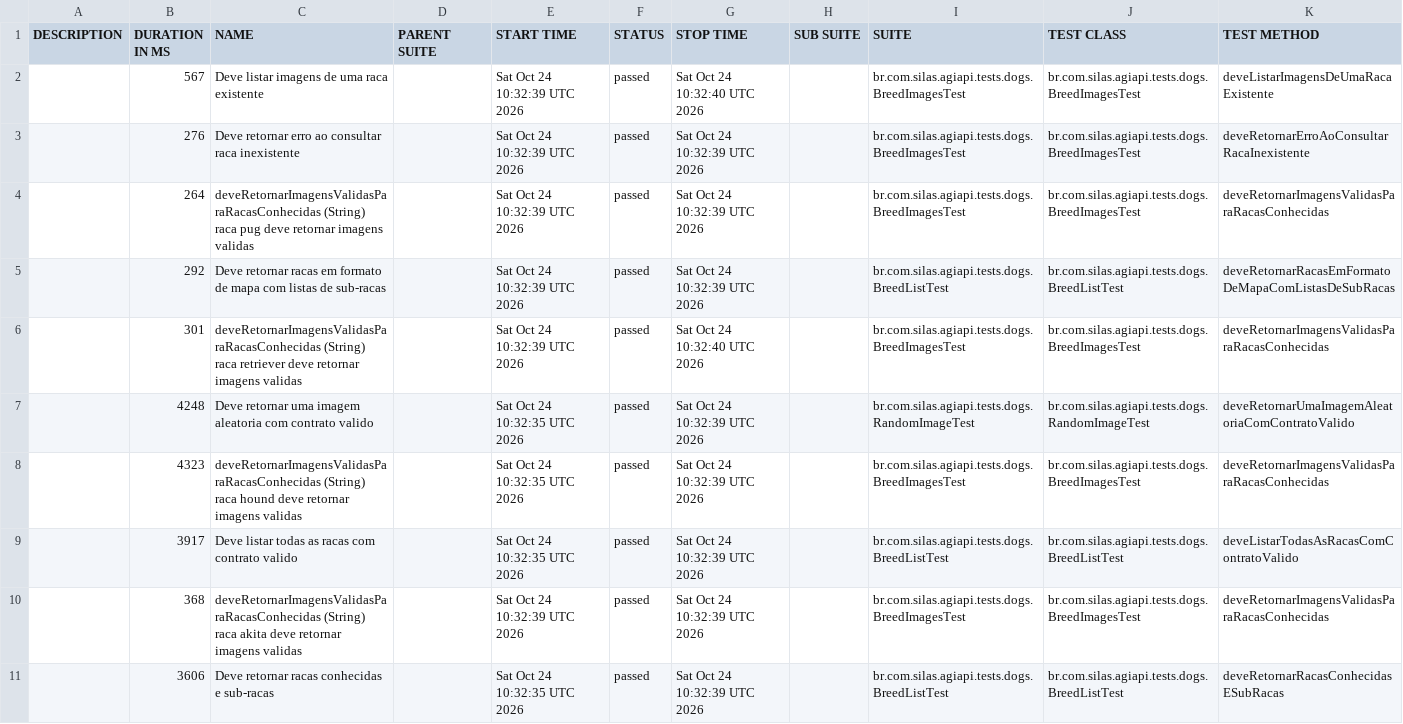
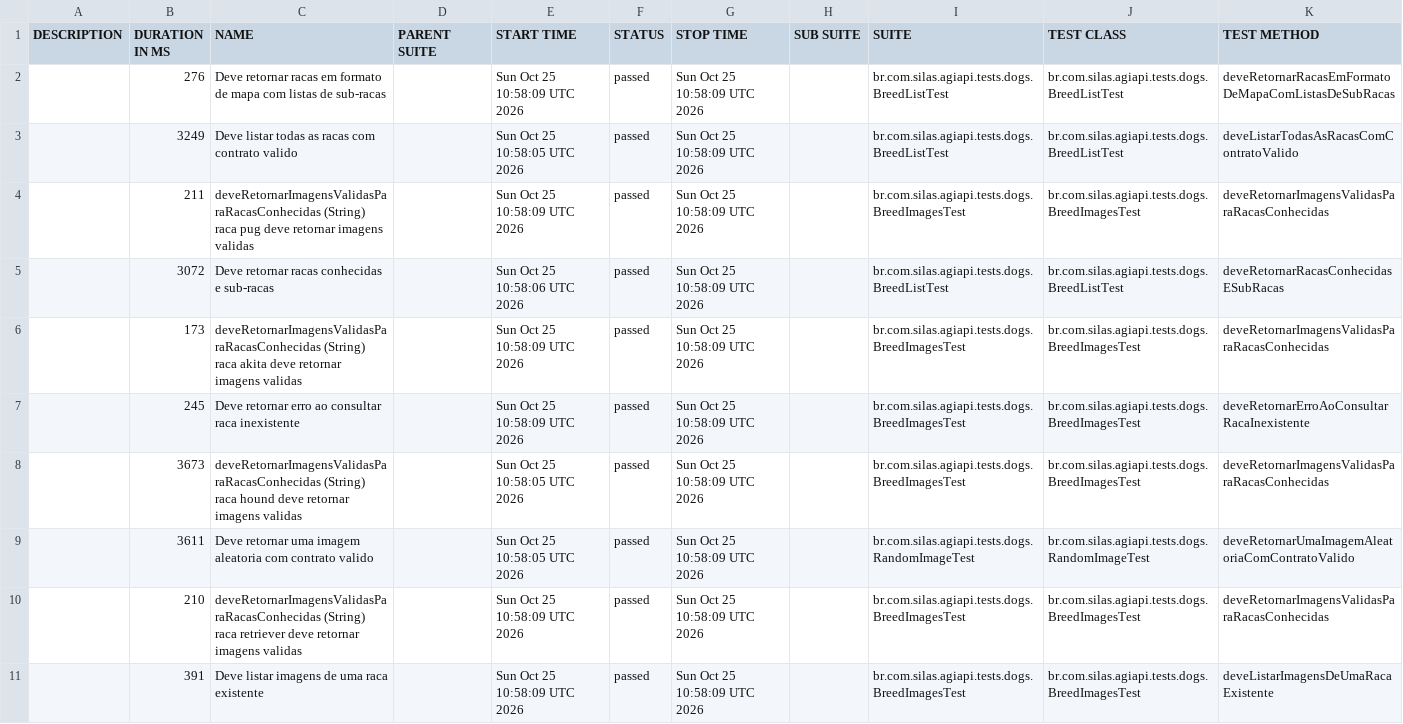
Before and after one commit to silasmarques/agi-api, a CSV file: data/suites.csv, drawn as a sheet; removed rows and columns are numbered as before the commit, all else as after; the diff names each change by its address in the sheet, - before the commit and + after, or states it on an @@ line.

```diff
--- a/data/suites.csv
+++ b/data/suites.csv
-row 2:  | 567 | Deve listar imagens de uma raca existente |  | Sat Oct 24 10:32:39 UTC 2026 | passed | Sat Oct 24 10:32:40 UTC 2026 |  | br.com.silas.agiapi.tests.dogs.BreedImagesTest | br.com.silas.agiapi.tests.dogs.BreedImagesTest | deveListarImagensDeUmaRacaExistente
-C2 (NAME): Deve retornar erro ao consultar raca inexistente
+C2 (NAME): Deve retornar racas em formato de mapa com listas de sub-racas
-E2 (START TIME): Sat Oct 24 10:32:39 UTC 2026
+E2 (START TIME): Sun Oct 25 10:58:09 UTC 2026
-G2 (STOP TIME): Sat Oct 24 10:32:39 UTC 2026
+G2 (STOP TIME): Sun Oct 25 10:58:09 UTC 2026
-I2 (SUITE): br.com.silas.agiapi.tests.dogs.BreedImagesTest
+I2 (SUITE): br.com.silas.agiapi.tests.dogs.BreedListTest
-J2 (TEST CLASS): br.com.silas.agiapi.tests.dogs.BreedImagesTest
+J2 (TEST CLASS): br.com.silas.agiapi.tests.dogs.BreedListTest
-K2 (TEST METHOD): deveRetornarErroAoConsultarRacaInexistente
+K2 (TEST METHOD): deveRetornarRacasEmFormatoDeMapaComListasDeSubRacas
+row 3:  | 3249 | Deve listar todas as racas com contrato valido |  | Sun Oct 25 10:58:05 UTC 2026 | passed | Sun Oct 25 10:58:09 UTC 2026 |  | br.com.silas.agiapi.tests.dogs.BreedListTest | br.com.silas.agiapi.tests.dogs.BreedListTest | deveListarTodasAsRacasComContratoValido
-B4 (DURATION IN MS): 264
+B4 (DURATION IN MS): 211
-E4 (START TIME): Sat Oct 24 10:32:39 UTC 2026
+E4 (START TIME): Sun Oct 25 10:58:09 UTC 2026
-G4:G5 (STOP TIME): Sat Oct 24 10:32:39 UTC 2026
+G4:G5 (STOP TIME): Sun Oct 25 10:58:09 UTC 2026
-B5 (DURATION IN MS): 292
+B5 (DURATION IN MS): 3072
-C5 (NAME): …retornar racas em formato de mapa com listas de sub-racas
+C5 (NAME): …retornar racas conhecidas e sub-racas
-E5 (START TIME): Sat Oct 24 10:32:39 UTC 2026
+E5 (START TIME): Sun Oct 25 10:58:06 UTC 2026
-K5 (TEST METHOD): deveRetornarRacasEmFormatoDeMapaComListasDeSubRacas
+K5 (TEST METHOD): deveRetornarRacasConhecidasESubRacas
-B6 (DURATION IN MS): 301
+B6 (DURATION IN MS): 173
-C6 (NAME): …(String) raca retriever deve retornar…
+C6 (NAME): …(String) raca akita deve retornar…
-E6 (START TIME): Sat Oct 24 10:32:39 UTC 2026
+E6 (START TIME): Sun Oct 25 10:58:09 UTC 2026
-G6 (STOP TIME): Sat Oct 24 10:32:40 UTC 2026
+G6 (STOP TIME): Sun Oct 25 10:58:09 UTC 2026
+row 7:  | 245 | Deve retornar erro ao consultar raca inexistente |  | Sun Oct 25 10:58:09 UTC 2026 | passed | Sun Oct 25 10:58:09 UTC 2026 |  | br.com.silas.agiapi.tests.dogs.BreedImagesTest | br.com.silas.agiapi.tests.dogs.BreedImagesTest | deveRetornarErroAoConsultarRacaInexistente
+row 8:  | 3673 | deveRetornarImagensValidasParaRacasConhecidas (String) raca hound deve retornar imagens validas |  | Sun Oct 25 10:58:05 UTC 2026 | passed | Sun Oct 25 10:58:09 UTC 2026 |  | br.com.silas.agiapi.tests.dogs.BreedImagesTest | br.com.silas.agiapi.tests.dogs.BreedImagesTest | deveRetornarImagensValidasParaRacasConhecidas
-B9 (DURATION IN MS): 4248
+B9 (DURATION IN MS): 3611
-E9 (START TIME): Sat Oct 24 10:32:35 UTC 2026
+E9 (START TIME): Sun Oct 25 10:58:05 UTC 2026
-G9:G10 (STOP TIME): Sat Oct 24 10:32:39 UTC 2026
+G9:G10 (STOP TIME): Sun Oct 25 10:58:09 UTC 2026
-B10 (DURATION IN MS): 4323
+B10 (DURATION IN MS): 210
-C10 (NAME): …(String) raca hound deve retornar…
+C10 (NAME): …(String) raca retriever deve retornar…
-E10 (START TIME): Sat Oct 24 10:32:35 UTC 2026
+E10 (START TIME): Sun Oct 25 10:58:09 UTC 2026
-row 9:  | 3917 | Deve listar todas as racas com contrato valido |  | Sat Oct 24 10:32:35 UTC 2026 | passed | Sat Oct 24 10:32:39 UTC 2026 |  | br.com.silas.agiapi.tests.dogs.BreedListTest | br.com.silas.agiapi.tests.dogs.BreedListTest | deveListarTodasAsRacasComContratoValido
-B11 (DURATION IN MS): 368
+B11 (DURATION IN MS): 391
-C11 (NAME): deveRetornarImagensValidasParaRacasConhecidas (String) raca akita deve retornar imagens validas
+C11 (NAME): Deve listar imagens de uma raca existente
-E11 (START TIME): Sat Oct 24 10:32:39 UTC 2026
+E11 (START TIME): Sun Oct 25 10:58:09 UTC 2026
-G11 (STOP TIME): Sat Oct 24 10:32:39 UTC 2026
+G11 (STOP TIME): Sun Oct 25 10:58:09 UTC 2026
-K11 (TEST METHOD): deveRetornarImagensValidasParaRacasConhecidas
+K11 (TEST METHOD): deveListarImagensDeUmaRacaExistente
-row 11:  | 3606 | Deve retornar racas conhecidas e sub-racas |  | Sat Oct 24 10:32:35 UTC 2026 | passed | Sat Oct 24 10:32:39 UTC 2026 |  | br.com.silas.agiapi.tests.dogs.BreedListTest | br.com.silas.agiapi.tests.dogs.BreedListTest | deveRetornarRacasConhecidasESubRacas
```
Also changed, not shown: 55 other files.
